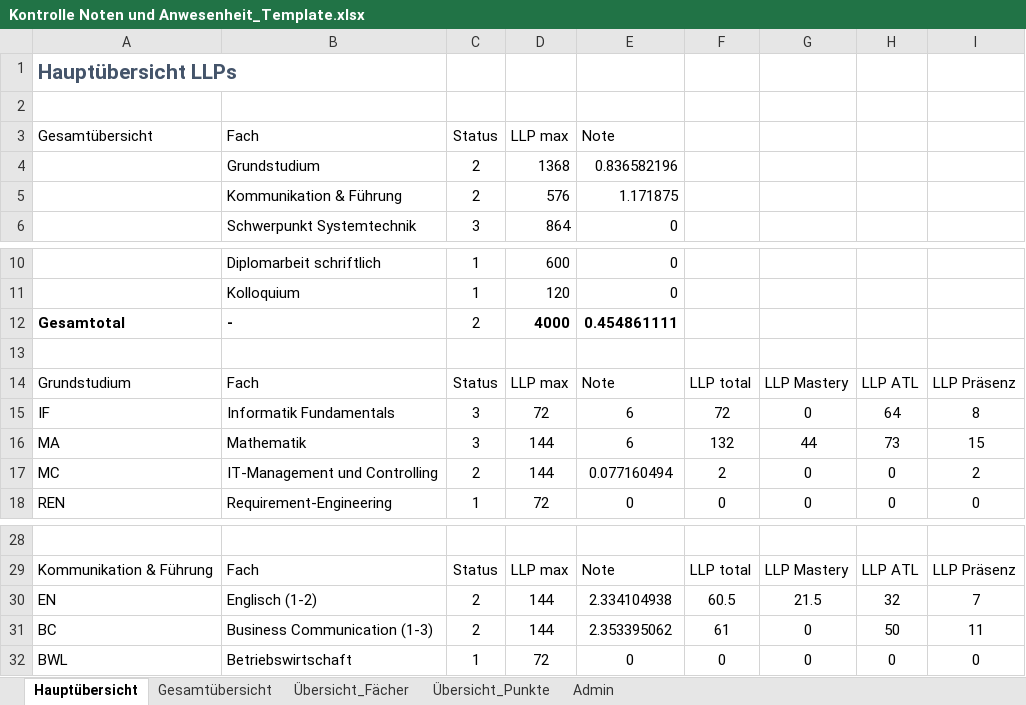
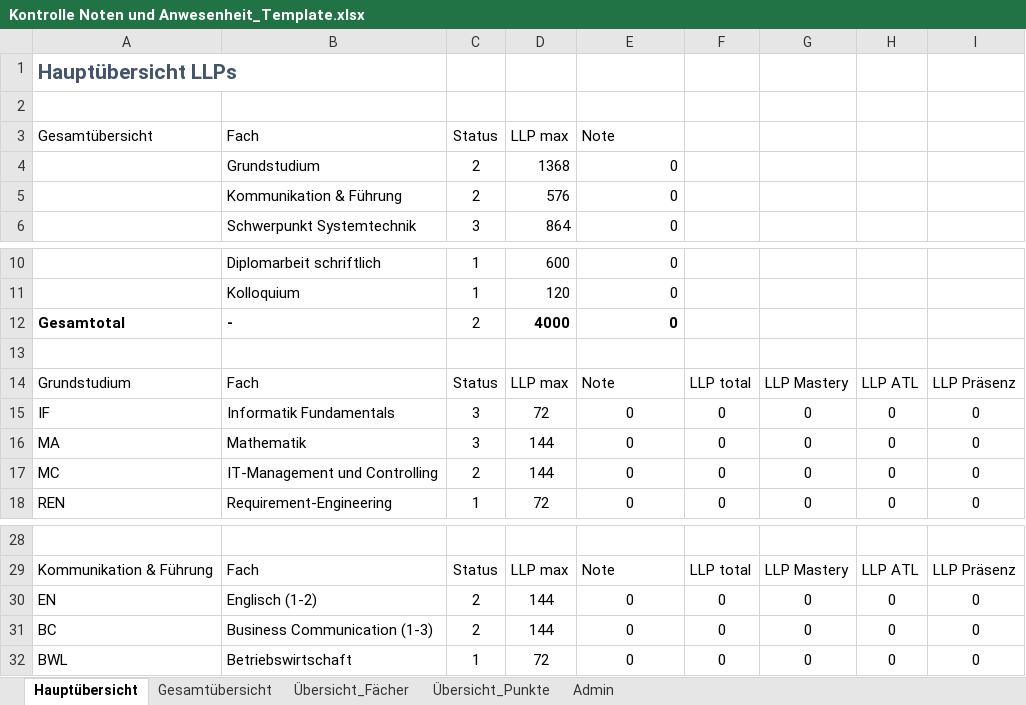
Before and after one commit to hfict-fr22/LLP, an Excel workbook: Kontrolle Noten und Anwesenheit_Template.xlsx, sheet Hauptübersicht, drawn as a sheet; only a part is shown, gaps mark what is left out; values as stored, in another font and other column widths than the file's, no borders; conditional formats and table styles not drawn; the diff names each change by its address in the sheet, - before the commit and + after, or states it on an @@ line.

```diff
--- a/Kontrolle Noten und Anwesenheit_Template.xlsx (sheet Hauptübersicht)
+++ b/Kontrolle Noten und Anwesenheit_Template.xlsx (sheet Hauptübersicht)
-E4: 0.836582196
+E4: 0
-E5: 1.171875
+E5: 0
-E12: 0.454861111
+E12: 0
-E15:E16: 6
+E15:E16: 0
-F15: 72
+F15: 0
-H15: 64
+H15: 0
-I15: 8
+I15: 0
-F16: 132
+F16: 0
-G16: 44
+G16: 0
-H16: 73
+H16: 0
-I16: 15
+I16: 0
-E17: 0.077160494
+E17: 0
-F17: 2
+F17: 0
-I17: 2
+I17: 0
-E30: 2.334104938
+E30: 0
-F30: 60.5
+F30: 0
-G30: 21.5
+G30: 0
-H30: 32
+H30: 0
-I30: 7
+I30: 0
-E31: 2.353395062
+E31: 0
-F31: 61
+F31: 0
-H31: 50
+H31: 0
-I31: 11
+I31: 0
```
Also changed, not shown: sheet Gesamtübersicht.
